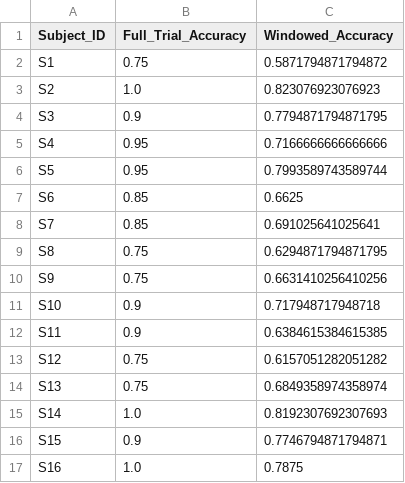
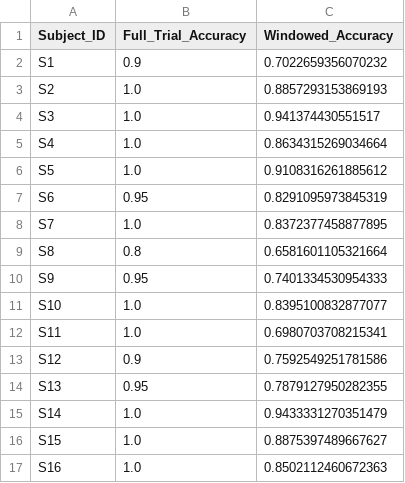
Before and after one commit to ChloeDirix/MasterThesis_EEGtoSpeech, a CSV file: AADProject/Results/mTRF_summary.csv, drawn as a sheet.

Commit message:
good results

```diff
--- a/AADProject/Results/mTRF_summary.csv
+++ b/AADProject/Results/mTRF_summary.csv
@@ -1,17 +1,17 @@
 Subject_ID,Full_Trial_Accuracy,Windowed_Accuracy
-S1,0.75,0.5871794871794872
-S2,1.0,0.823076923076923
-S3,0.9,0.7794871794871795
-S4,0.95,0.7166666666666666
-S5,0.95,0.7993589743589744
-S6,0.85,0.6625
-S7,0.85,0.691025641025641
-S8,0.75,0.6294871794871795
-S9,0.75,0.6631410256410256
-S10,0.9,0.717948717948718
-S11,0.9,0.6384615384615385
-S12,0.75,0.6157051282051282
-S13,0.75,0.6849358974358974
-S14,1.0,0.8192307692307693
-S15,0.9,0.7746794871794871
-S16,1.0,0.7875
+S1,0.9,0.7022659356070232
+S2,1.0,0.8857293153869193
+S3,1.0,0.941374430551517
+S4,1.0,0.8634315269034664
+S5,1.0,0.9108316261885612
+S6,0.95,0.8291095973845319
+S7,1.0,0.8372377458877895
+S8,0.8,0.6581601105321664
+S9,0.95,0.7401334530954333
+S10,1.0,0.8395100832877077
+S11,1.0,0.6980703708215341
+S12,0.9,0.7592549251781586
+S13,0.95,0.7879127950282355
+S14,1.0,0.9433331270351479
+S15,1.0,0.8875397489667627
+S16,1.0,0.8502112460672363
```
Also changed, not shown: 8 other files.
